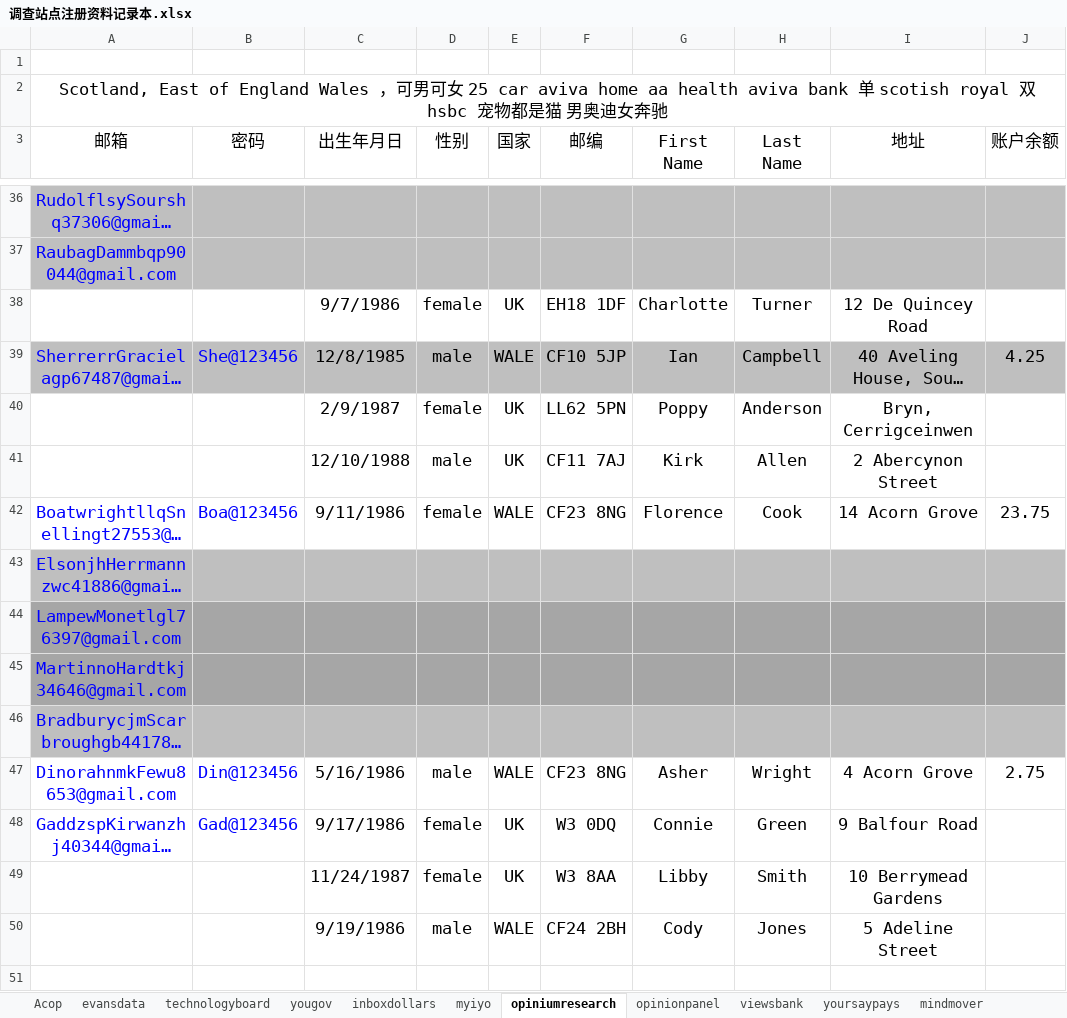
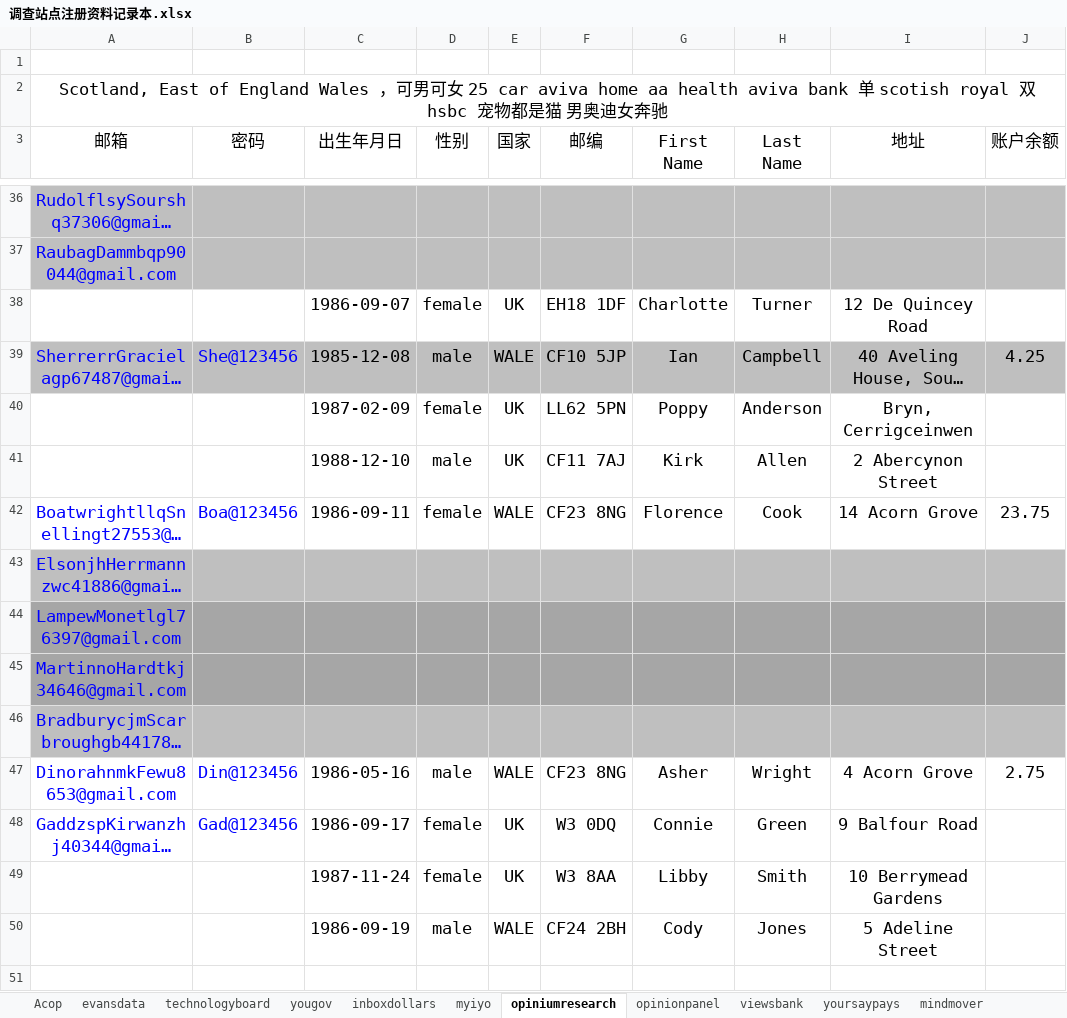
Before and after one commit to caotoudao/J, an Excel workbook: 调查站点注册资料记录本.xlsx, sheet opiniumresearch, drawn as a sheet; only a part is shown, gaps mark what is left out; long unchanged cells end in …; values as stored, in another font and other column widths than the file's, no borders; the diff covers the shown part only; the diff names each change by its address in the sheet, - before the commit and + after, or states it on an @@ line.

```diff
--- a/调查站点注册资料记录本.xlsx (sheet opiniumresearch)
+++ b/调查站点注册资料记录本.xlsx (sheet opiniumresearch)
-C38 (出生年月日): 9/7/1986
+C38 (出生年月日): 1986-09-07
-C39 (出生年月日): 12/8/1985
+C39 (出生年月日): 1985-12-08
-C40 (出生年月日): 2/9/1987
+C40 (出生年月日): 1987-02-09
-C41 (出生年月日): 12/10/1988
+C41 (出生年月日): 1988-12-10
-C42 (出生年月日): 9/11/1986
+C42 (出生年月日): 1986-09-11
-C47 (出生年月日): 5/16/1986
+C47 (出生年月日): 1986-05-16
-C48 (出生年月日): 9/17/1986
+C48 (出生年月日): 1986-09-17
-C49 (出生年月日): 11/24/1987
+C49 (出生年月日): 1987-11-24
-C50 (出生年月日): 9/19/1986
+C50 (出生年月日): 1986-09-19
```
Also changed, not shown: 45 edited cells elsewhere in this sheet, sheet Acop, sheet opinionpanel, sheet myiyo, sheet yoursaypays, sheet evansdata, sheet viewsbank, 8 more sheets, 5 other files.
